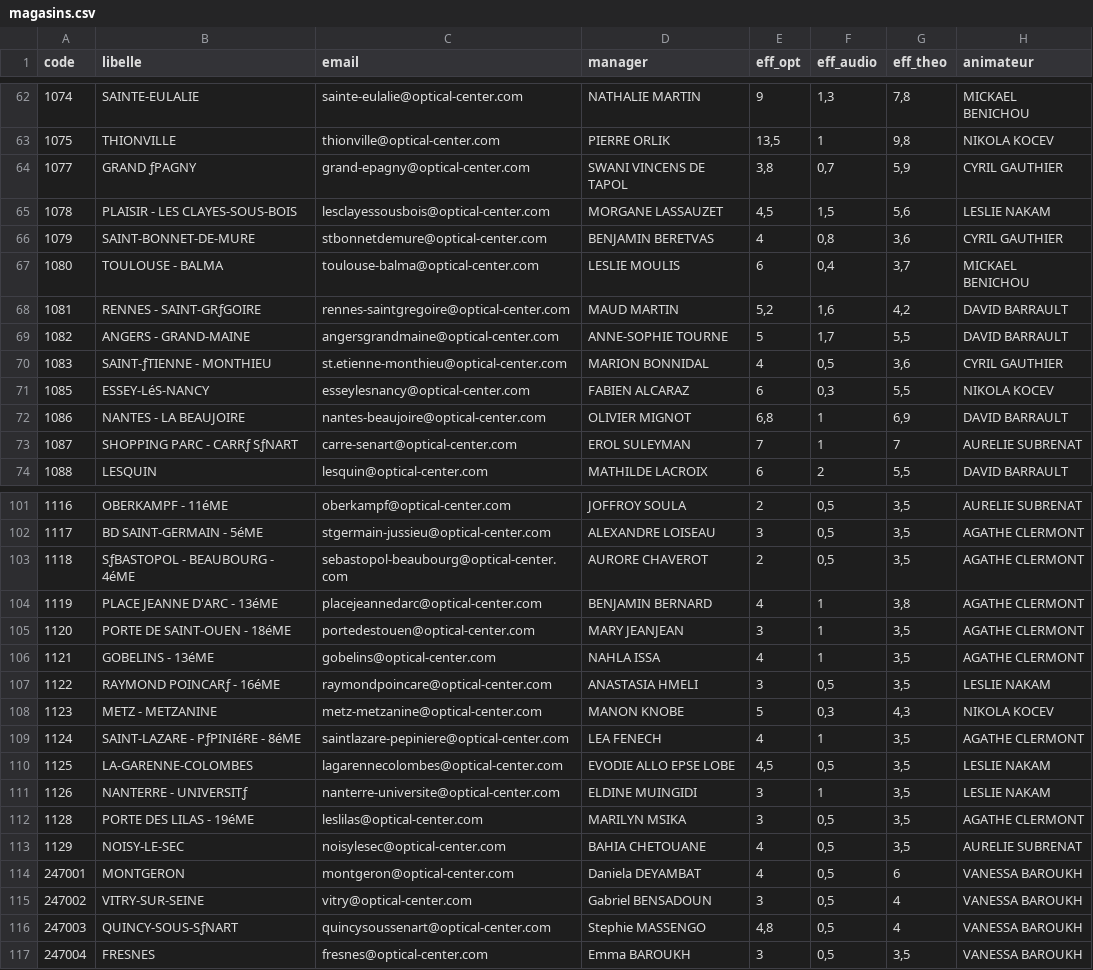
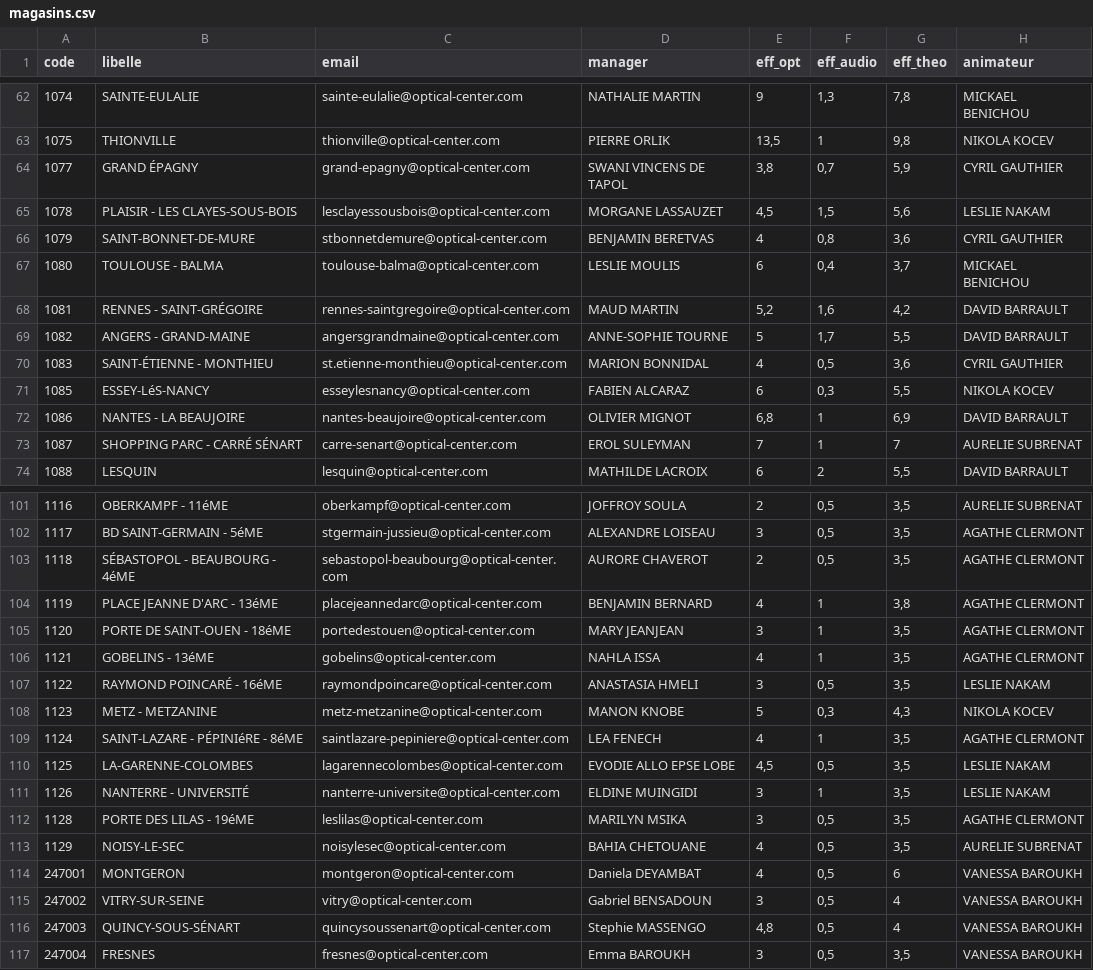
Before and after one commit to olibaroukh/bilan-passage, a CSV file: magasins.csv, drawn as a sheet; only a part is shown, gaps mark what is left out; the diff covers the shown part only; the diff names each change by its address in the sheet, - before the commit and + after, or states it on an @@ line.

```diff
--- a/magasins.csv
+++ b/magasins.csv
-B64 (libelle): GRAND ƒPAGNY
+B64 (libelle): GRAND ÉPAGNY
-B68 (libelle): RENNES - SAINT-GRƒGOIRE
+B68 (libelle): RENNES - SAINT-GRÉGOIRE
-B70 (libelle): SAINT-ƒTIENNE - MONTHIEU
+B70 (libelle): SAINT-ÉTIENNE - MONTHIEU
-B73 (libelle): SHOPPING PARC - CARRƒ SƒNART
+B73 (libelle): SHOPPING PARC - CARRÉ SÉNART
-B103 (libelle): SƒBASTOPOL - BEAUBOURG - 4éME
+B103 (libelle): SÉBASTOPOL - BEAUBOURG - 4éME
-B107 (libelle): RAYMOND POINCARƒ - 16éME
+B107 (libelle): RAYMOND POINCARÉ - 16éME
-B109 (libelle): SAINT-LAZARE - PƒPINIéRE - 8éME
+B109 (libelle): SAINT-LAZARE - PÉPINIéRE - 8éME
-B111 (libelle): NANTERRE - UNIVERSITƒ
+B111 (libelle): NANTERRE - UNIVERSITÉ
-B116 (libelle): QUINCY-SOUS-SƒNART
+B116 (libelle): QUINCY-SOUS-SÉNART
```
Also changed, not shown: 11 edited cells elsewhere in this file, 2 other files.
